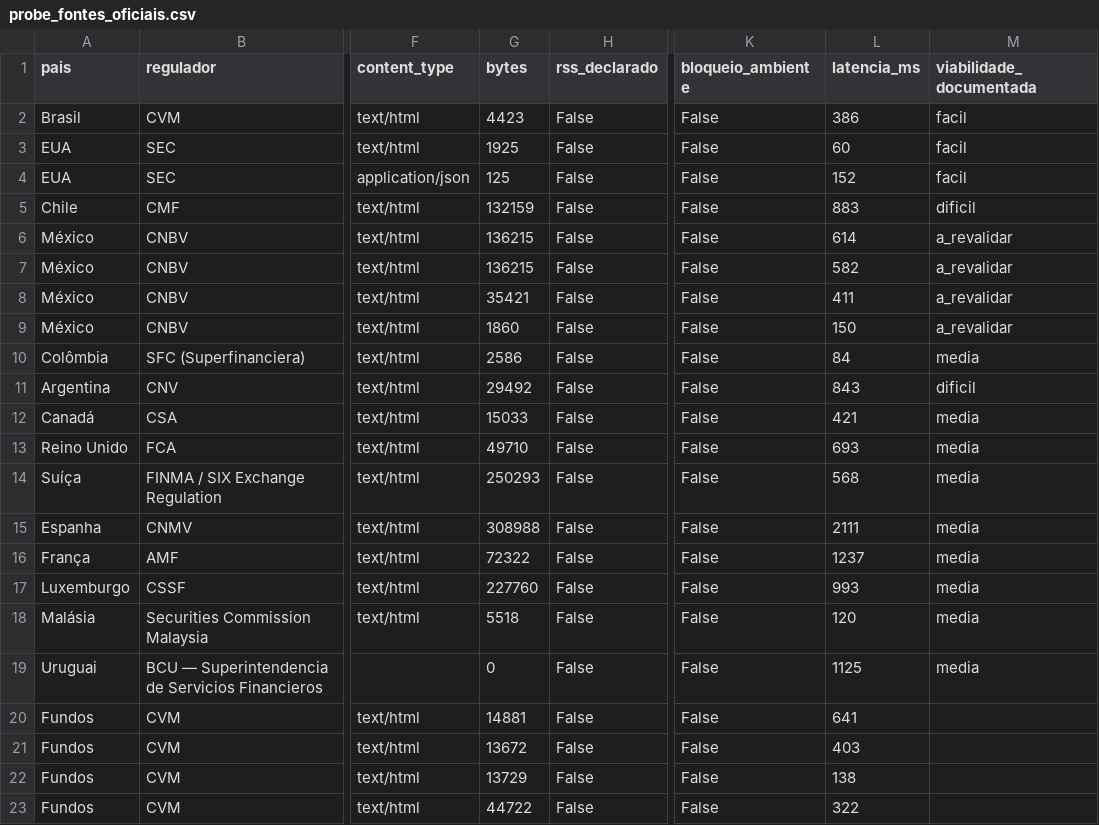
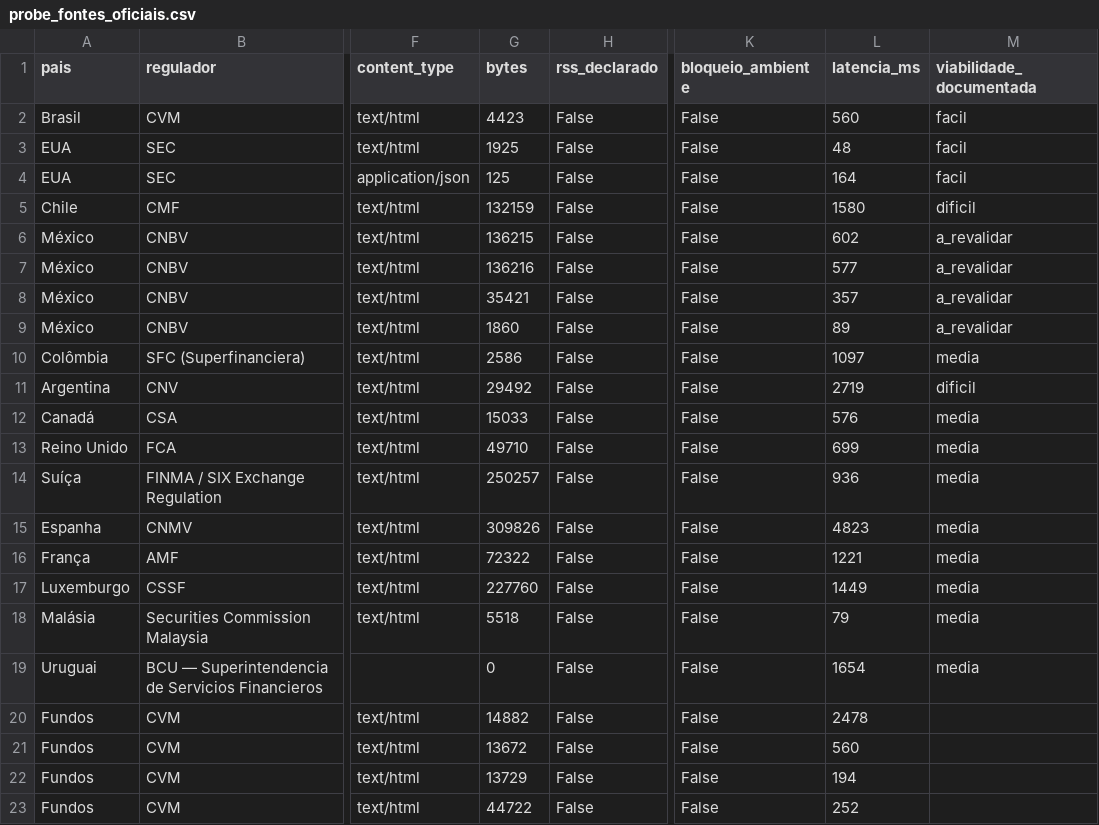
Before and after one commit to GutoCastro12/Dashboard-noticias, a CSV file: probe_fontes_oficiais.csv, drawn as a sheet; only a part is shown, gaps mark what is left out; the diff names each change by its address in the sheet, - before the commit and + after, or states it on an @@ line.

```diff
--- a/probe_fontes_oficiais.csv
+++ b/probe_fontes_oficiais.csv
-L2 (latencia_ms): 386
+L2 (latencia_ms): 560
-L3 (latencia_ms): 60
+L3 (latencia_ms): 48
-L4 (latencia_ms): 152
+L4 (latencia_ms): 164
-L5 (latencia_ms): 883
+L5 (latencia_ms): 1580
-L6 (latencia_ms): 614
+L6 (latencia_ms): 602
-G7 (bytes): 136215
+G7 (bytes): 136216
-L7 (latencia_ms): 582
+L7 (latencia_ms): 577
-L8 (latencia_ms): 411
+L8 (latencia_ms): 357
-L9 (latencia_ms): 150
+L9 (latencia_ms): 89
-L10 (latencia_ms): 84
+L10 (latencia_ms): 1097
-L11 (latencia_ms): 843
+L11 (latencia_ms): 2719
-L12 (latencia_ms): 421
+L12 (latencia_ms): 576
-L13 (latencia_ms): 693
+L13 (latencia_ms): 699
-G14 (bytes): 250293
+G14 (bytes): 250257
-L14 (latencia_ms): 568
+L14 (latencia_ms): 936
-G15 (bytes): 308988
+G15 (bytes): 309826
-L15 (latencia_ms): 2111
+L15 (latencia_ms): 4823
-L16 (latencia_ms): 1237
+L16 (latencia_ms): 1221
-L17 (latencia_ms): 993
+L17 (latencia_ms): 1449
-L18 (latencia_ms): 120
+L18 (latencia_ms): 79
-L19 (latencia_ms): 1125
+L19 (latencia_ms): 1654
-G20 (bytes): 14881
+G20 (bytes): 14882
-L20 (latencia_ms): 641
+L20 (latencia_ms): 2478
-L21 (latencia_ms): 403
+L21 (latencia_ms): 560
-L22 (latencia_ms): 138
+L22 (latencia_ms): 194
-L23 (latencia_ms): 322
+L23 (latencia_ms): 252
```
Also changed, not shown: 3 other files.
